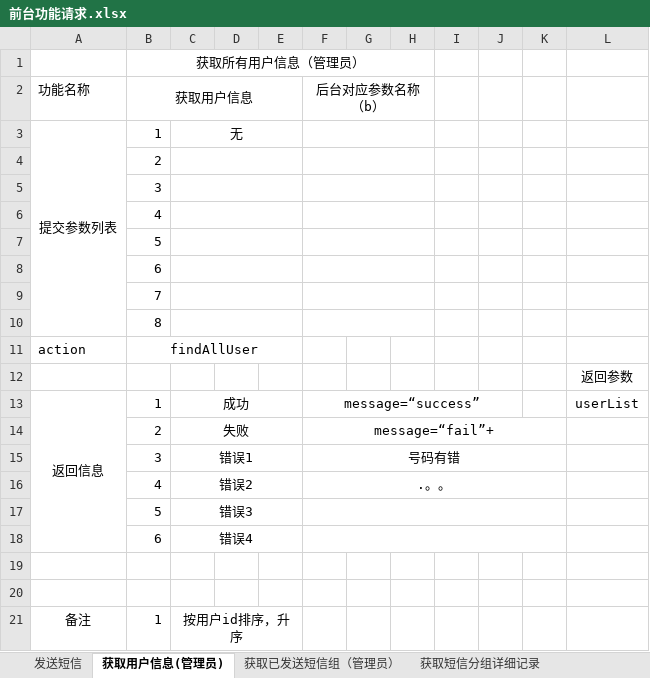
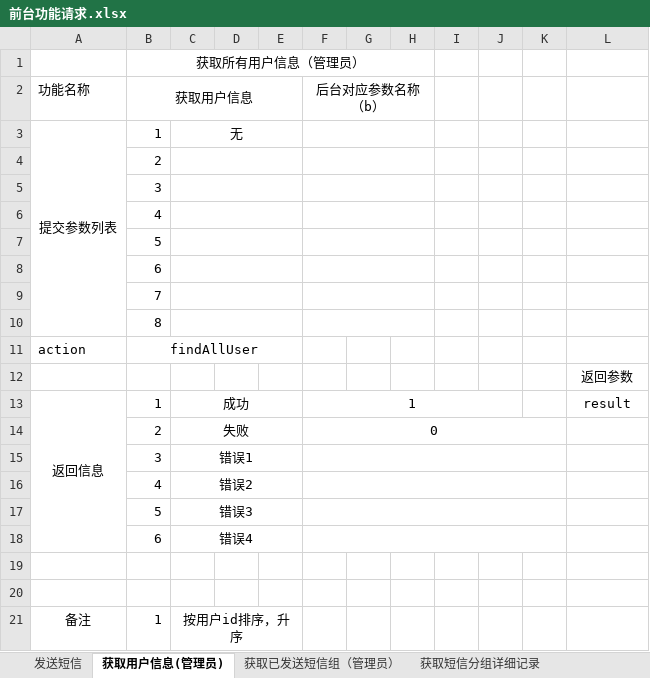
Before and after one commit to xitoujic/smsplatform, an Excel workbook: WebRoot/sqlFile/前台功能请求.xlsx, sheet 获取用户信息(管理员), drawn as a sheet; values as stored, in another font and other column widths than the file's, no borders; the diff names each change by its address in the sheet, - before the commit and + after, or states it on an @@ line.

```diff
--- a/WebRoot/sqlFile/前台功能请求.xlsx (sheet 获取用户信息(管理员))
+++ b/WebRoot/sqlFile/前台功能请求.xlsx (sheet 获取用户信息(管理员))
-F13 (后台对应参数名称（b）): message=“success”
+F13 (后台对应参数名称（b）): 1
-L13: userList
+L13: result
-F14 (后台对应参数名称（b）): message=“fail”+
+F14 (后台对应参数名称（b）): 0
-F15 (后台对应参数名称（b）): 号码有错
+F15 (后台对应参数名称（b）): (empty)
-F16 (后台对应参数名称（b）): .。。
+F16 (后台对应参数名称（b）): (empty)
```
Also changed, not shown: sheet 发送短信, sheet 获取已发送短信组（管理员）, 14 other files.
